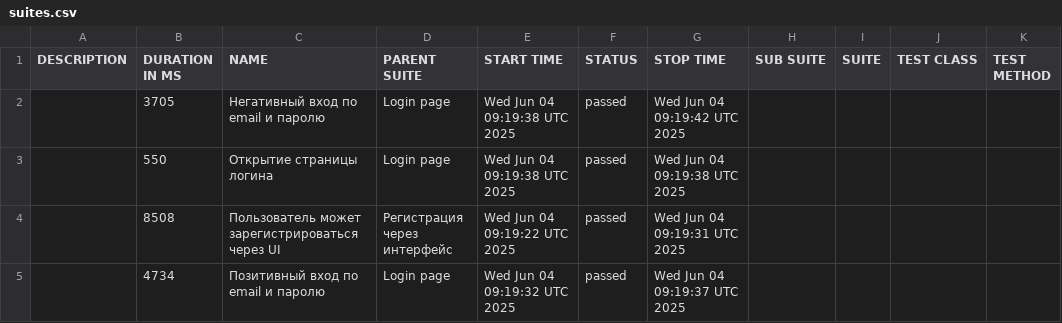
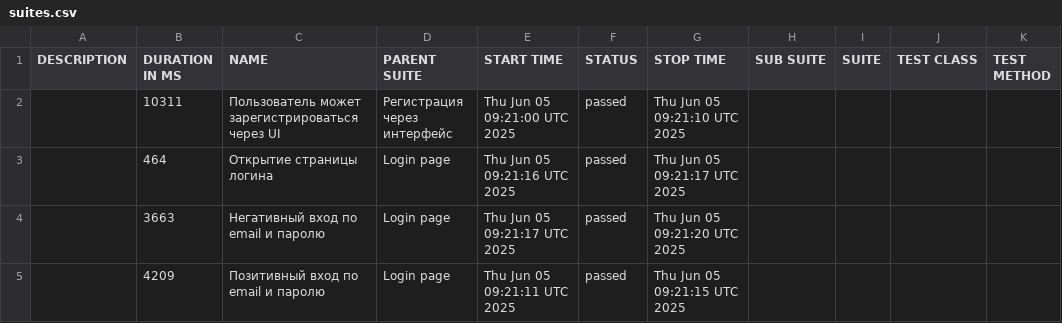
Before and after one commit to borbkin/e2e-codecept, a CSV file: data/suites.csv, drawn as a sheet.

```diff
--- a/data/suites.csv
+++ b/data/suites.csv
@@ -1,5 +1,5 @@
 "DESCRIPTION","DURATION IN MS","NAME","PARENT SUITE","START TIME","STATUS","STOP TIME","SUB SUITE","SUITE","TEST CLASS","TEST METHOD"
-"","3705","Негативный вход по email и паролю","Login page","Wed Jun 04 09:19:38 UTC 2025","passed","Wed Jun 04 09:19:42 UTC 2025","","","",""
-"","550","Открытие страницы логина","Login page","Wed Jun 04 09:19:38 UTC 2025","passed","Wed Jun 04 09:19:38 UTC 2025","","","",""
-"","8508","Пользователь может зарегистрироваться через UI","Регистрация через интерфейс","Wed Jun 04 09:19:22 UTC 2025","passed","Wed Jun 04 09:19:31 UTC 2025","","","",""
-"","4734","Позитивный вход по email и паролю","Login page","Wed Jun 04 09:19:32 UTC 2025","passed","Wed Jun 04 09:19:37 UTC 2025","","","",""
+"","10311","Пользователь может зарегистрироваться через UI","Регистрация через интерфейс","Thu Jun 05 09:21:00 UTC 2025","passed","Thu Jun 05 09:21:10 UTC 2025","","","",""
+"","464","Открытие страницы логина","Login page","Thu Jun 05 09:21:16 UTC 2025","passed","Thu Jun 05 09:21:17 UTC 2025","","","",""
+"","3663","Негативный вход по email и паролю","Login page","Thu Jun 05 09:21:17 UTC 2025","passed","Thu Jun 05 09:21:20 UTC 2025","","","",""
+"","4209","Позитивный вход по email и паролю","Login page","Thu Jun 05 09:21:11 UTC 2025","passed","Thu Jun 05 09:21:15 UTC 2025","","","",""
```
Also changed, not shown: 22 other files.
